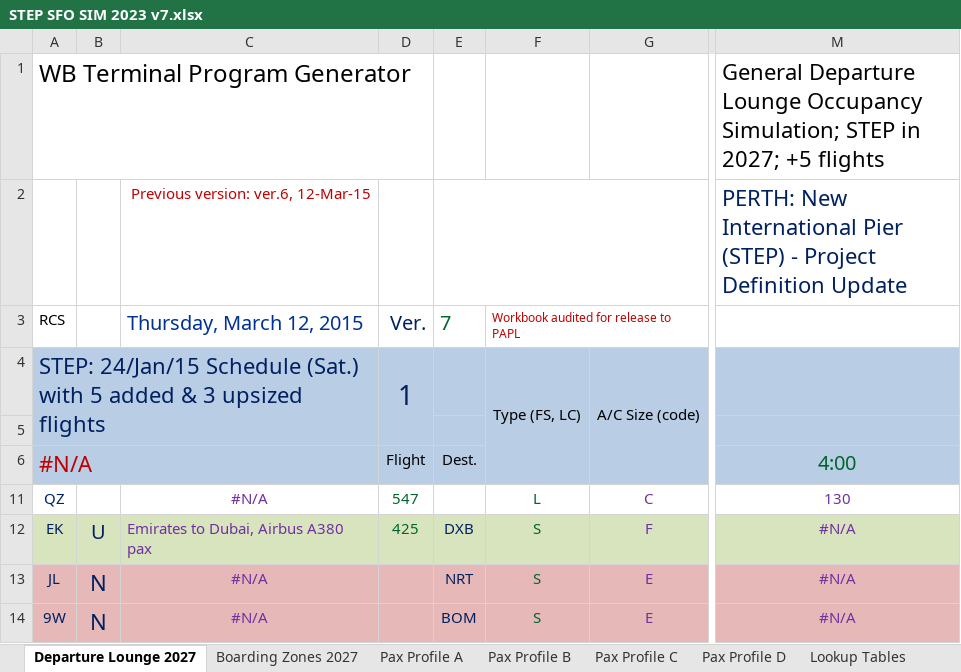
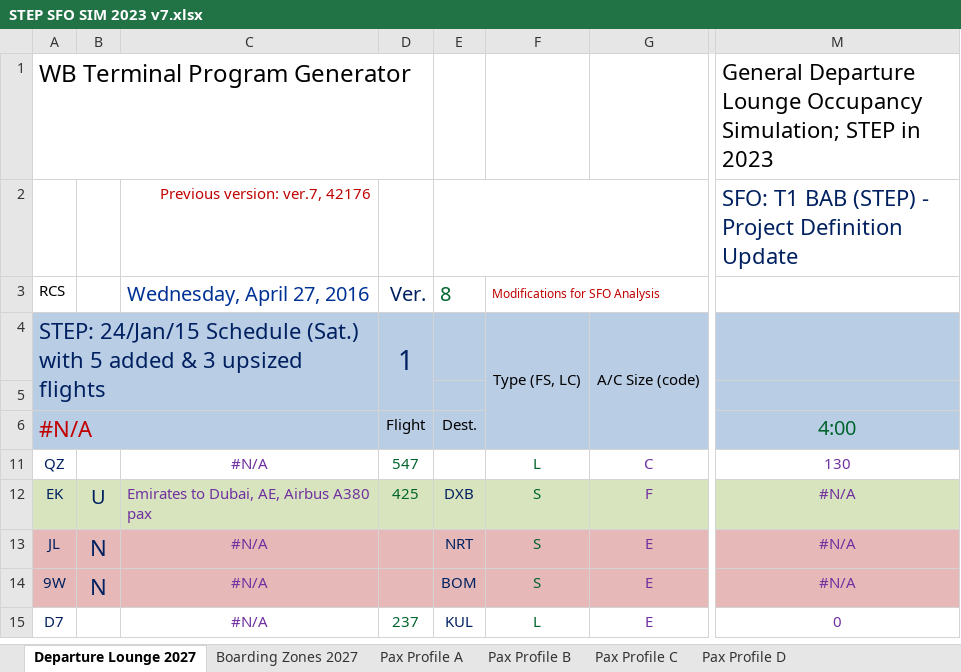
Before and after one commit to jaggyluis/cdr-tx-profiler, an Excel workbook: sfo/STEP SFO SIM 2023 v7.xlsx, sheet Departure Lounge 2027, drawn as a sheet; only a part is shown, gaps mark what is left out; the shorter side is filled out with more unchanged rows; values as stored, in another font and other column widths than the file's, no borders; charts and pictures and conditional formats not drawn; the diff names each change by its address in the sheet, - before the commit and + after, or states it on an @@ line.

```diff
--- a/sfo/STEP SFO SIM 2023 v7.xlsx (sheet Departure Lounge 2027)
+++ b/sfo/STEP SFO SIM 2023 v7.xlsx (sheet Departure Lounge 2027)
-M1 (4:00): …STEP in 2027; +5 flights
+M1 (4:00): …STEP in 2023
-C2: Previous version: ver.6, 12-Mar-15
+C2: Previous version: ver.7, 42176
-M2 (4:00): PERTH: New International Pier (STEP) -…
+M2 (4:00): SFO: T1 BAB (STEP) -…
-C3: Thursday, March 12, 2015
+C3: Wednesday, April 27, 2016
-E3 (Dest.): 7
+E3 (Dest.): 8
-F3: Workbook audited for release to PAPL
+F3: Modifications for SFO Analysis
-C12: Emirates to Dubai, Airbus A380 pax
+C12: Emirates to Dubai, AE, Airbus A380 pax
```
Also changed, not shown: sheet Sheet1, sheet STEP SFO SIM 2023 v7, sheet Boarding Zones 2027, sheet All Aircraft, sheet Pax Profile C, sheet Pax Profile A, 2 more sheets, other sheet tabs, hidden cells, charts or pictures, sfo/Forecast High Constrained Airline Distribution_T1DEPARTING.xlsx, 1 other file.
